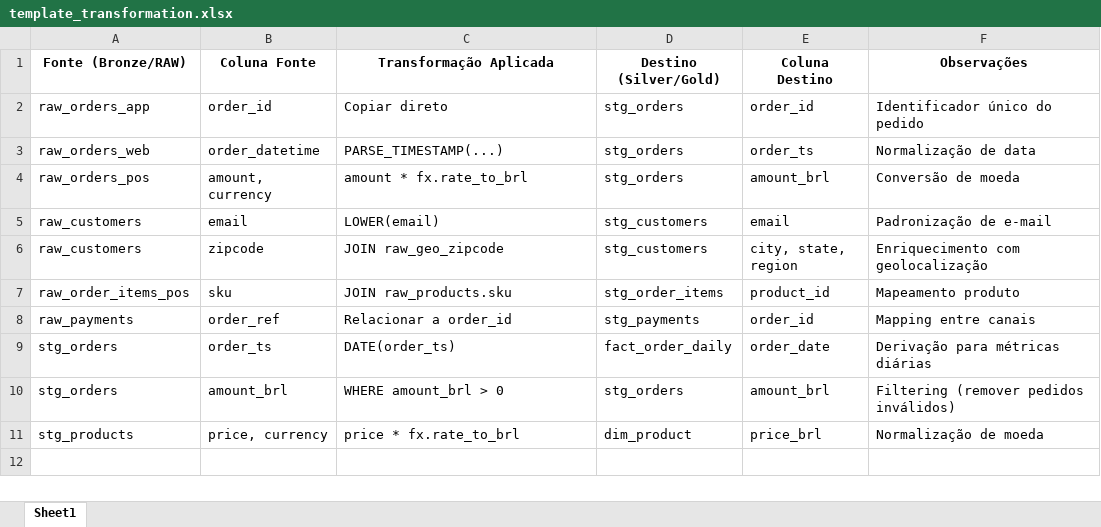
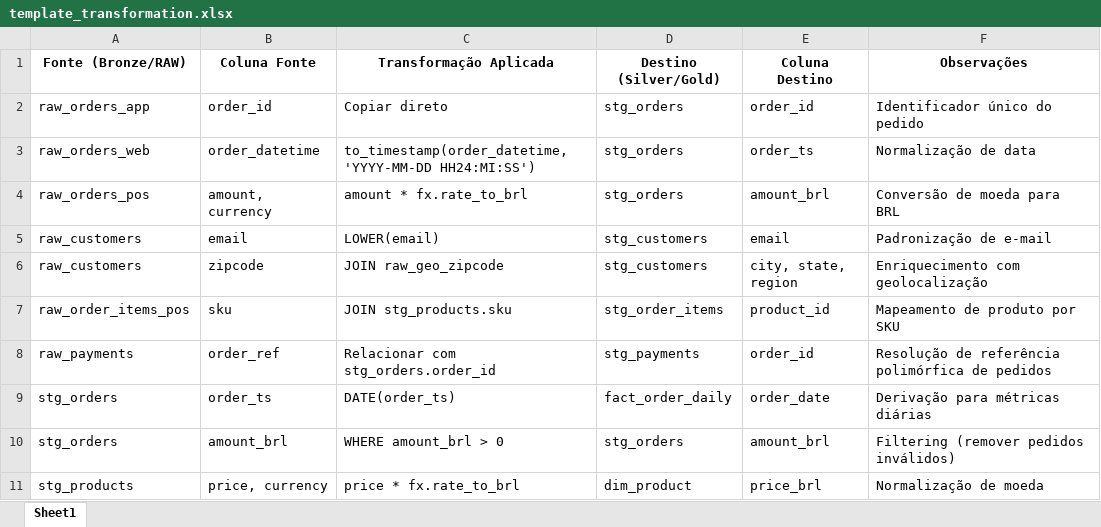
Before and after one commit to acnaweb/mackenzie-dataprep-2025-2, an Excel workbook: docs/template_transformation.xlsx, sheet Sheet1, drawn as a sheet; values as stored, in another font and other column widths than the file's, no borders; the diff names each change by its address in the sheet, - before the commit and + after, or states it on an @@ line.

Commit message:
feat: add template transformation

```diff
--- a/docs/template_transformation.xlsx (sheet Sheet1)
+++ b/docs/template_transformation.xlsx (sheet Sheet1)
-C3 (Transformação Aplicada): PARSE_TIMESTAMP(...)
+C3 (Transformação Aplicada): to_timestamp(order_datetime, 'YYYY-MM-DD HH24:MI:SS')
-F4 (Observações): Conversão de moeda
+F4 (Observações): Conversão de moeda para BRL
-C7 (Transformação Aplicada): JOIN raw_products.sku
+C7 (Transformação Aplicada): JOIN stg_products.sku
-F7 (Observações): Mapeamento produto
+F7 (Observações): Mapeamento de produto por SKU
-C8 (Transformação Aplicada): Relacionar a order_id
+C8 (Transformação Aplicada): Relacionar com stg_orders.order_id
-F8 (Observações): Mapping entre canais
+F8 (Observações): Resolução de referência polimórfica de pedidos
```
